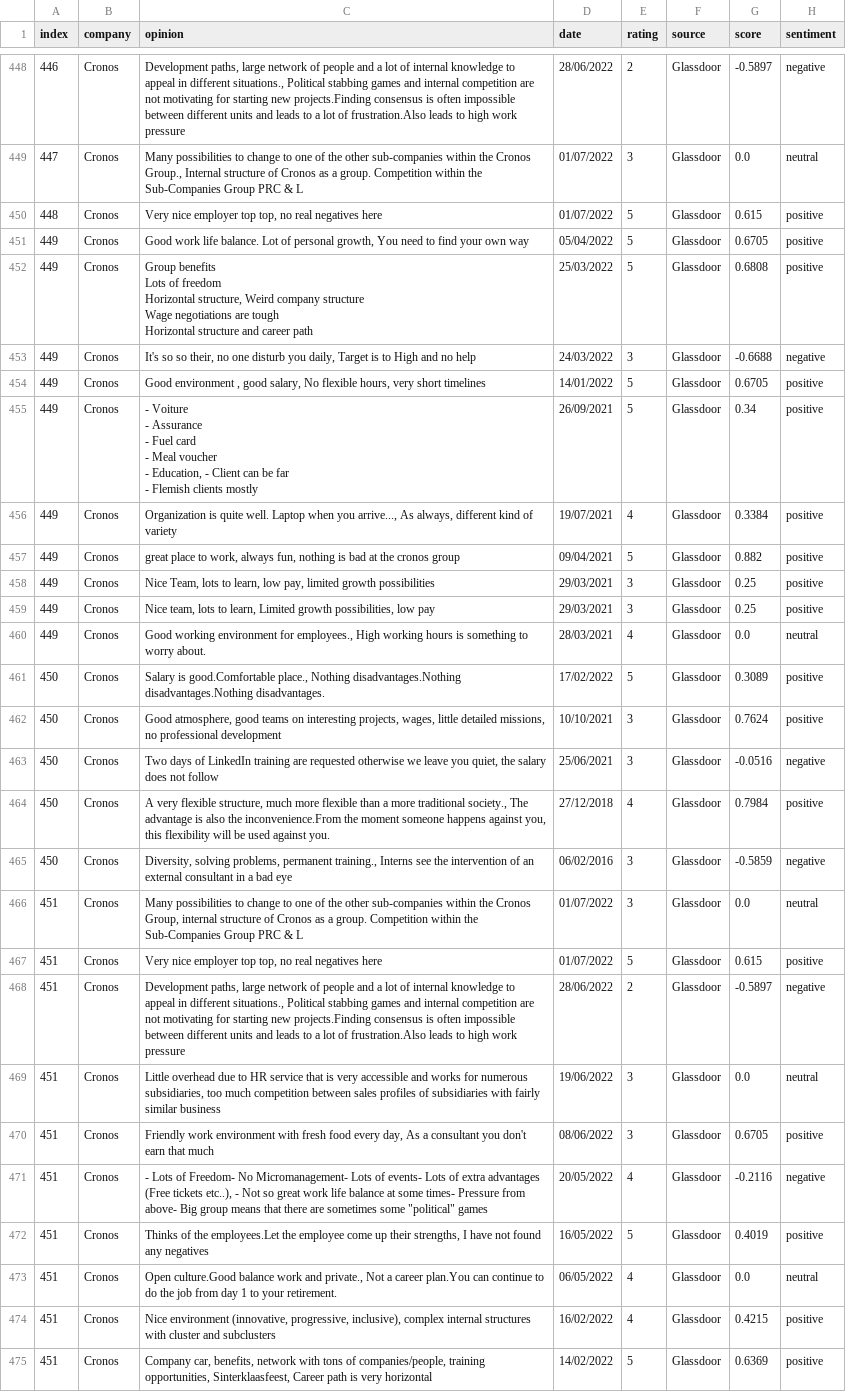
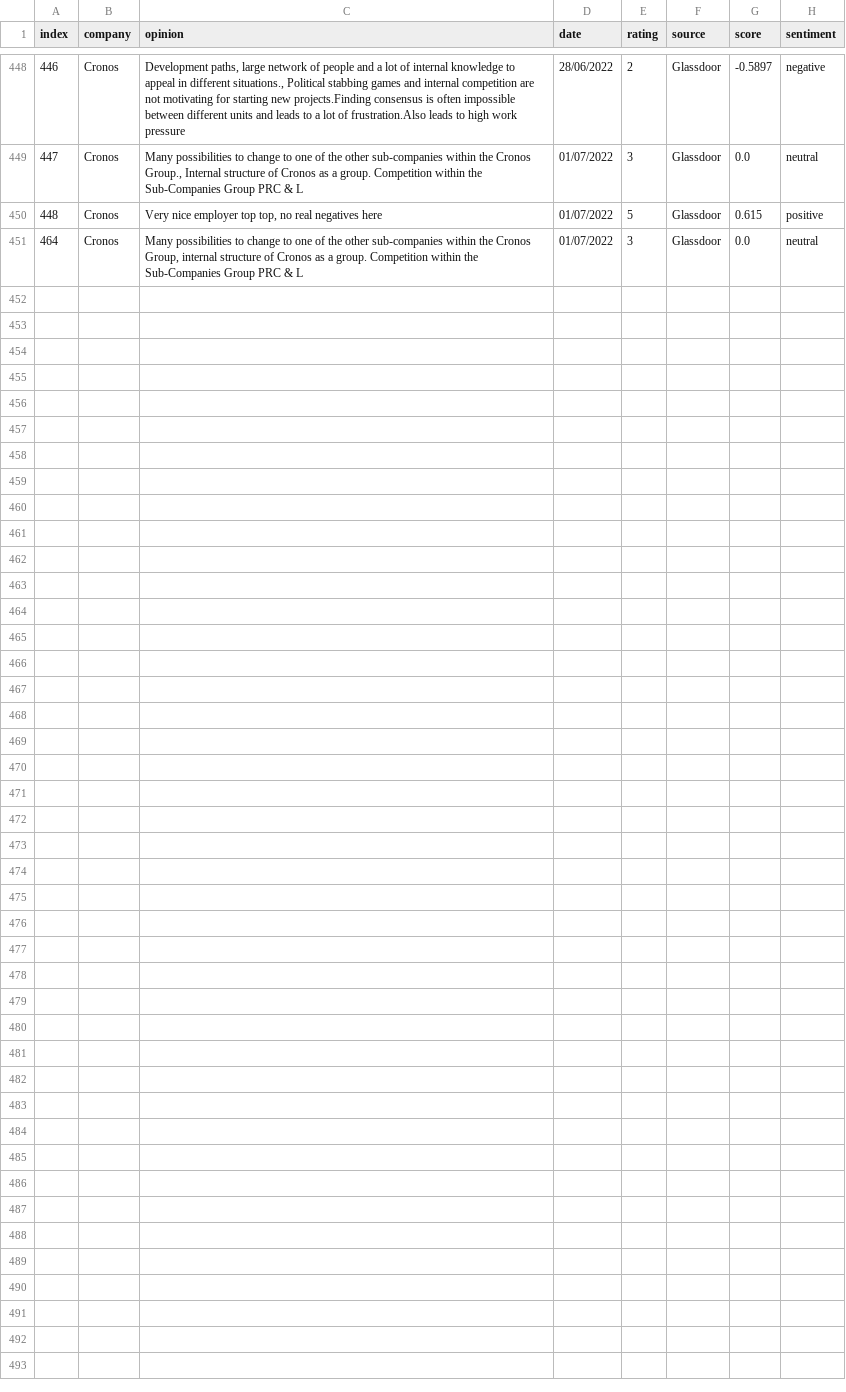
Before and after one commit to Rehtsecp/Cronos-Sentiment, a CSV file: cronos_reviews.csv, drawn as a sheet; only a part is shown, gaps mark what is left out; removed rows and columns are numbered as before the commit, all else as after; ↵ is a line break in a cell; the diff names each change by its address in the sheet, - before the commit and + after, or states it on an @@ line.

```diff
--- a/cronos_reviews.csv
+++ b/cronos_reviews.csv
-row 451: 449 | Cronos | Good work life balance. Lot of personal growth, You need to find your own way | 05/04/2022 | 5 | Glassdoor | 0.6705 | positive
-row 452: 449 | Cronos | Group benefits ↵ Lots of freedom ↵ Horizontal structure, Weird company structure ↵ Wage negotiations are tough ↵ Horizontal structure and career path | 25/03/2022 | 5 | Glassdoor | 0.6808 | positive
-row 453: 449 | Cronos | It's so so their, no one disturb you daily, Target is to High and no help | 24/03/2022 | 3 | Glassdoor | -0.6688 | negative
-row 454: 449 | Cronos | Good environment , good salary, No flexible hours, very short timelines | 14/01/2022 | 5 | Glassdoor | 0.6705 | positive
-row 455: 449 | Cronos | - Voiture ↵ - Assurance ↵ - Fuel card ↵ - Meal voucher ↵ - Education, - Client can be far ↵ - Flemish clients mostly | 26/09/2021 | 5 | Glassdoor | 0.34 | positive
-row 456: 449 | Cronos | Organization is quite well. Laptop when you arrive..., As always, different kind of variety | 19/07/2021 | 4 | Glassdoor | 0.3384 | positive
-row 457: 449 | Cronos | great place to work, always fun, nothing is bad at the cronos group | 09/04/2021 | 5 | Glassdoor | 0.882 | positive
-row 458: 449 | Cronos | Nice Team, lots to learn, low pay, limited growth possibilities | 29/03/2021 | 3 | Glassdoor | 0.25 | positive
-row 459: 449 | Cronos | Nice team, lots to learn, Limited growth possibilities, low pay | 29/03/2021 | 3 | Glassdoor | 0.25 | positive
-row 460: 449 | Cronos | Good working environment for employees., High working hours is something to worry about. | 28/03/2021 | 4 | Glassdoor | 0.0 | neutral
-row 461: 450 | Cronos | Salary is good.Comfortable place., Nothing disadvantages.Nothing disadvantages.Nothing disadvantages. | 17/02/2022 | 5 | Glassdoor | 0.3089 | positive
-row 462: 450 | Cronos | Good atmosphere, good teams on interesting projects, wages, little detailed missions, no professional development | 10/10/2021 | 3 | Glassdoor | 0.7624 | positive
-row 463: 450 | Cronos | Two days of LinkedIn training are requested otherwise we leave you quiet, the salary does not follow | 25/06/2021 | 3 | Glassdoor | -0.0516 | negative
-row 464: 450 | Cronos | A very flexible structure, much more flexible than a more traditional society., The advantage is also the inconvenience.From the moment someone happens against you, this flexibility will be used against you. | 27/12/2018 | 4 | Glassdoor | 0.7984 | positive
-row 465: 450 | Cronos | Diversity, solving problems, permanent training., Interns see the intervention of an external consultant in a bad eye | 06/02/2016 | 3 | Glassdoor | -0.5859 | negative
@@ column A (index) renumbered in row 451 @@
-row 467: 451 | Cronos | Very nice employer top top, no real negatives here | 01/07/2022 | 5 | Glassdoor | 0.615 | positive
-row 468: 451 | Cronos | Development paths, large network of people and a lot of internal knowledge to appeal in different situations., Political stabbing games and internal competition are not motivating for starting new projects.Finding consensus is often impossible between different units and leads to a lot of frustration.Also leads to high work pressure | 28/06/2022 | 2 | Glassdoor | -0.5897 | negative
-row 469: 451 | Cronos | Little overhead due to HR service that is very accessible and works for numerous subsidiaries, too much competition between sales profiles of subsidiaries with fairly similar business | 19/06/2022 | 3 | Glassdoor | 0.0 | neutral
-row 470: 451 | Cronos | Friendly work environment with fresh food every day, As a consultant you don't earn that much | 08/06/2022 | 3 | Glassdoor | 0.6705 | positive
-row 471: 451 | Cronos | - Lots of Freedom- No Micromanagement- Lots of events- Lots of extra advantages (Free tickets etc..), - Not so great work life balance at some times- Pressure from above- Big group means that there are sometimes some "political" games | 20/05/2022 | 4 | Glassdoor | -0.2116 | negative
-row 472: 451 | Cronos | Thinks of the employees.Let the employee come up their strengths, I have not found any negatives | 16/05/2022 | 5 | Glassdoor | 0.4019 | positive
-row 473: 451 | Cronos | Open culture.Good balance work and private., Not a career plan.You can continue to do the job from day 1 to your retirement. | 06/05/2022 | 4 | Glassdoor | 0.0 | neutral
-row 474: 451 | Cronos | Nice environment (innovative, progressive, inclusive), complex internal structures with cluster and subclusters | 16/02/2022 | 4 | Glassdoor | 0.4215 | positive
-row 475: 451 | Cronos | Company car, benefits, network with tons of companies/people, training opportunities, Sinterklaasfeest, Career path is very horizontal | 14/02/2022 | 5 | Glassdoor | 0.6369 | positive
```
